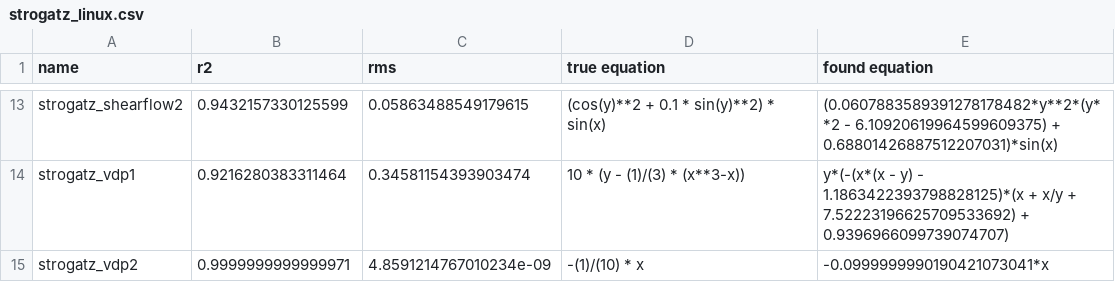
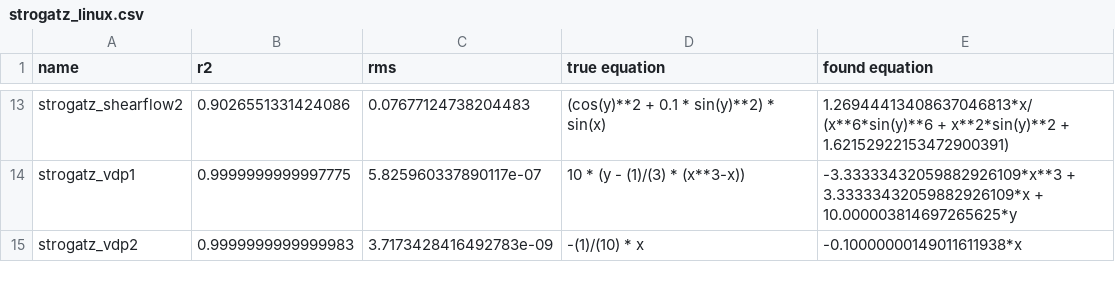
Before and after one commit to janoPig/HROCH, a CSV file: ci-test/results/strogatz_linux.csv, drawn as a sheet; only a part is shown, gaps mark what is left out; the diff covers the shown part only; the diff names each change by its address in the sheet, - before the commit and + after, or states it on an @@ line.

```diff
--- a/ci-test/results/strogatz_linux.csv
+++ b/ci-test/results/strogatz_linux.csv
-B13 (r2): 0.9432157330125599
+B13 (r2): 0.9026551331424086
-C13 (rms): 0.05863488549179615
+C13 (rms): 0.07677124738204483
-E13 (found equation): (0.0607883589391278178482*y**2*(y**2 - 6.10920619964599609375) + 0.68801426887512207031)*sin(x)
+E13 (found equation): 1.26944413408637046813*x/(x**6*sin(y)**6 + x**2*sin(y)**2 + 1.62152922153472900391)
-B14 (r2): 0.9216280383311464
+B14 (r2): 0.9999999999997775
-C14 (rms): 0.34581154393903474
+C14 (rms): 5.825960337890117e-07
-E14 (found equation): y*(-(x*(x - y) - 1.1863422393798828125)*(x + x/y + 7.52223196625709533692) + 0.9396966099739074707)
+E14 (found equation): -3.33333432059882926109*x**3 + 3.33333432059882926109*x + 10.000003814697265625*y
-B15 (r2): 0.9999999999999971
+B15 (r2): 0.9999999999999983
-C15 (rms): 4.8591214767010234e-09
+C15 (rms): 3.7173428416492783e-09
-E15 (found equation): -0.0999999990190421073041*x
+E15 (found equation): -0.10000000149011611938*x
```
Also changed, not shown: 32 edited cells elsewhere in this file.
